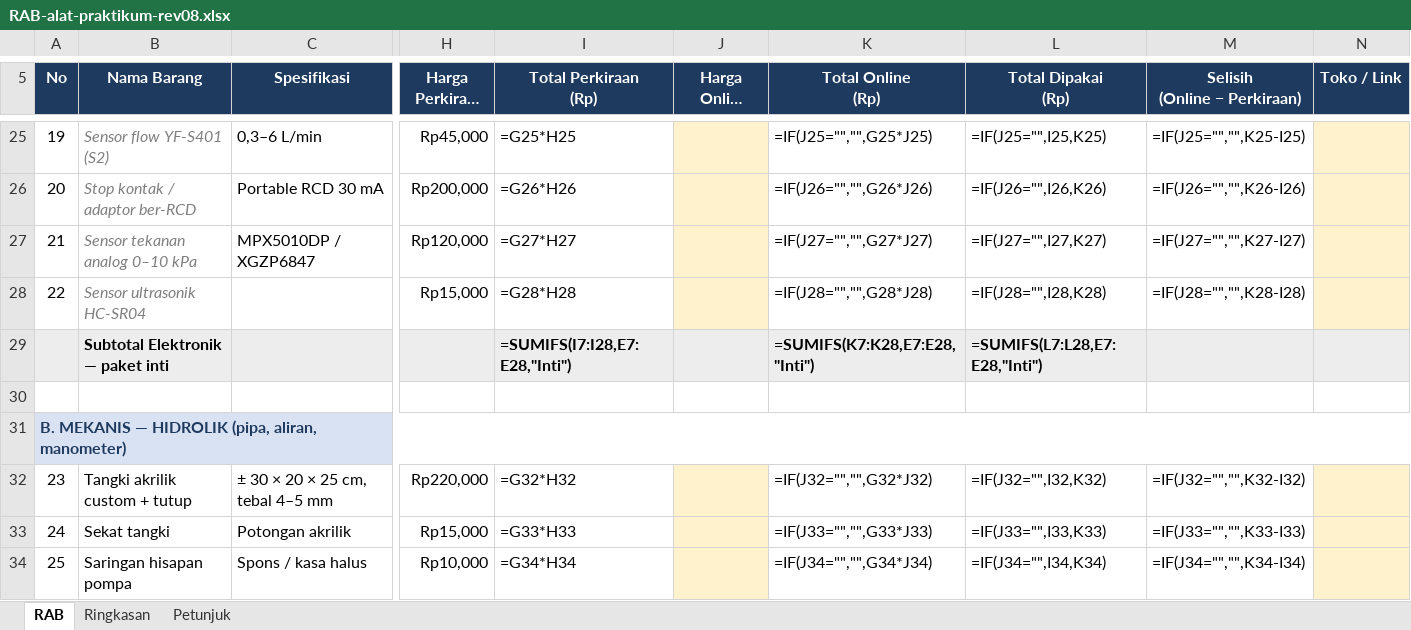
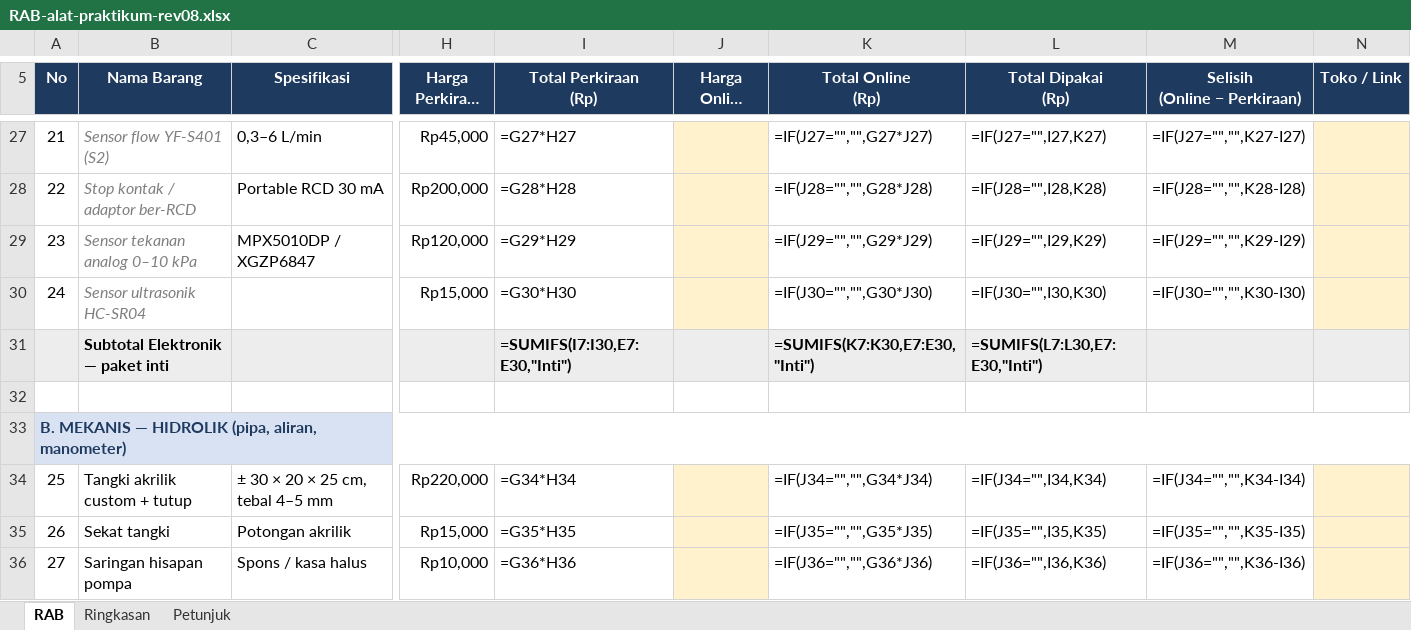
Before and after one commit to Grsliy/mcu-flow-continuity-bernoulli, an Excel workbook: anggaran/RAB-alat-praktikum-rev08.xlsx, sheet RAB, drawn as a sheet; only a part is shown, gaps mark what is left out; long unchanged cells end in …; values as stored, in another font and other column widths than the file's, no borders; formulas without a stored value are shown as written; addresses are those after the commit; the diff covers the shown part only; the diff names each change by its address in the sheet, - before the commit and + after, or states it on an @@ line.

```diff
--- a/anggaran/RAB-alat-praktikum-rev08.xlsx (sheet RAB)
+++ b/anggaran/RAB-alat-praktikum-rev08.xlsx (sheet RAB)
@@ column A (No) renumbered between rows 15 and 100 @@
-I27 (Total Perkiraan (Rp)): =G25*H25
+I27 (Total Perkiraan (Rp)): =G27*H27
-K27 (Total Online (Rp)): =IF(J25="","",G25*J25)
+K27 (Total Online (Rp)): =IF(J27="","",G27*J27)
-L27 (Total Dipakai (Rp)): =IF(J25="",I25,K25)
+L27 (Total Dipakai (Rp)): =IF(J27="",I27,K27)
-M27 (Selisih (Online − Perkiraan)): =IF(J25="","",K25-I25)
+M27 (Selisih (Online − Perkiraan)): =IF(J27="","",K27-I27)
-I28 (Total Perkiraan (Rp)): =G26*H26
+I28 (Total Perkiraan (Rp)): =G28*H28
-K28 (Total Online (Rp)): =IF(J26="","",G26*J26)
+K28 (Total Online (Rp)): =IF(J28="","",G28*J28)
-L28 (Total Dipakai (Rp)): =IF(J26="",I26,K26)
+L28 (Total Dipakai (Rp)): =IF(J28="",I28,K28)
-M28 (Selisih (Online − Perkiraan)): =IF(J26="","",K26-I26)
+M28 (Selisih (Online − Perkiraan)): =IF(J28="","",K28-I28)
-I29 (Total Perkiraan (Rp)): =G27*H27
+I29 (Total Perkiraan (Rp)): =G29*H29
-K29 (Total Online (Rp)): =IF(J27="","",G27*J27)
+K29 (Total Online (Rp)): =IF(J29="","",G29*J29)
-L29 (Total Dipakai (Rp)): =IF(J27="",I27,K27)
+L29 (Total Dipakai (Rp)): =IF(J29="",I29,K29)
-M29 (Selisih (Online − Perkiraan)): =IF(J27="","",K27-I27)
+M29 (Selisih (Online − Perkiraan)): =IF(J29="","",K29-I29)
-I30 (Total Perkiraan (Rp)): =G28*H28
+I30 (Total Perkiraan (Rp)): =G30*H30
-K30 (Total Online (Rp)): =IF(J28="","",G28*J28)
+K30 (Total Online (Rp)): =IF(J30="","",G30*J30)
-L30 (Total Dipakai (Rp)): =IF(J28="",I28,K28)
+L30 (Total Dipakai (Rp)): =IF(J30="",I30,K30)
-M30 (Selisih (Online − Perkiraan)): =IF(J28="","",K28-I28)
+M30 (Selisih (Online − Perkiraan)): =IF(J30="","",K30-I30)
-I31 (Total Perkiraan (Rp)): =SUMIFS(I7:I28,E7:E28,"Inti")
+I31 (Total Perkiraan (Rp)): =SUMIFS(I7:I30,E7:E30,"Inti")
-K31 (Total Online (Rp)): =SUMIFS(K7:K28,E7:E28,"Inti")
+K31 (Total Online (Rp)): =SUMIFS(K7:K30,E7:E30,"Inti")
-L31 (Total Dipakai (Rp)): =SUMIFS(L7:L28,E7:E28,"Inti")
+L31 (Total Dipakai (Rp)): =SUMIFS(L7:L30,E7:E30,"Inti")
-I34 (Total Perkiraan (Rp)): =G32*H32
+I34 (Total Perkiraan (Rp)): =G34*H34
-K34 (Total Online (Rp)): =IF(J32="","",G32*J32)
+K34 (Total Online (Rp)): =IF(J34="","",G34*J34)
-L34 (Total Dipakai (Rp)): =IF(J32="",I32,K32)
+L34 (Total Dipakai (Rp)): =IF(J34="",I34,K34)
-M34 (Selisih (Online − Perkiraan)): =IF(J32="","",K32-I32)
+M34 (Selisih (Online − Perkiraan)): =IF(J34="","",K34-I34)
-I35 (Total Perkiraan (Rp)): =G33*H33
+I35 (Total Perkiraan (Rp)): =G35*H35
-K35 (Total Online (Rp)): =IF(J33="","",G33*J33)
+K35 (Total Online (Rp)): =IF(J35="","",G35*J35)
-L35 (Total Dipakai (Rp)): =IF(J33="",I33,K33)
+L35 (Total Dipakai (Rp)): =IF(J35="",I35,K35)
-M35 (Selisih (Online − Perkiraan)): =IF(J33="","",K33-I33)
+M35 (Selisih (Online − Perkiraan)): =IF(J35="","",K35-I35)
-I36 (Total Perkiraan (Rp)): =G34*H34
+I36 (Total Perkiraan (Rp)): =G36*H36
-K36 (Total Online (Rp)): =IF(J34="","",G34*J34)
+K36 (Total Online (Rp)): =IF(J36="","",G36*J36)
-L36 (Total Dipakai (Rp)): =IF(J34="",I34,K34)
+L36 (Total Dipakai (Rp)): =IF(J36="",I36,K36)
-M36 (Selisih (Online − Perkiraan)): =IF(J34="","",K34-I34)
+M36 (Selisih (Online − Perkiraan)): =IF(J36="","",K36-I36)
```
Also changed, not shown: 2 added rows and 274 edited cells elsewhere in this sheet, sheet Ringkasan.
